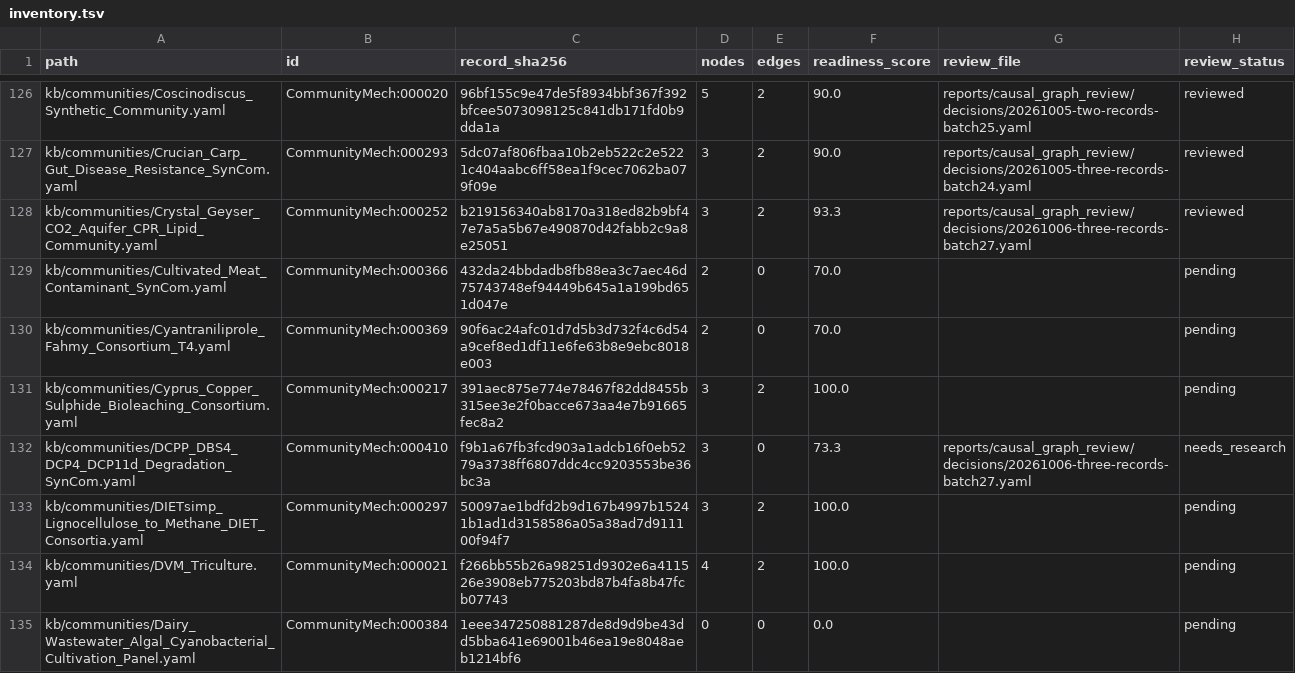
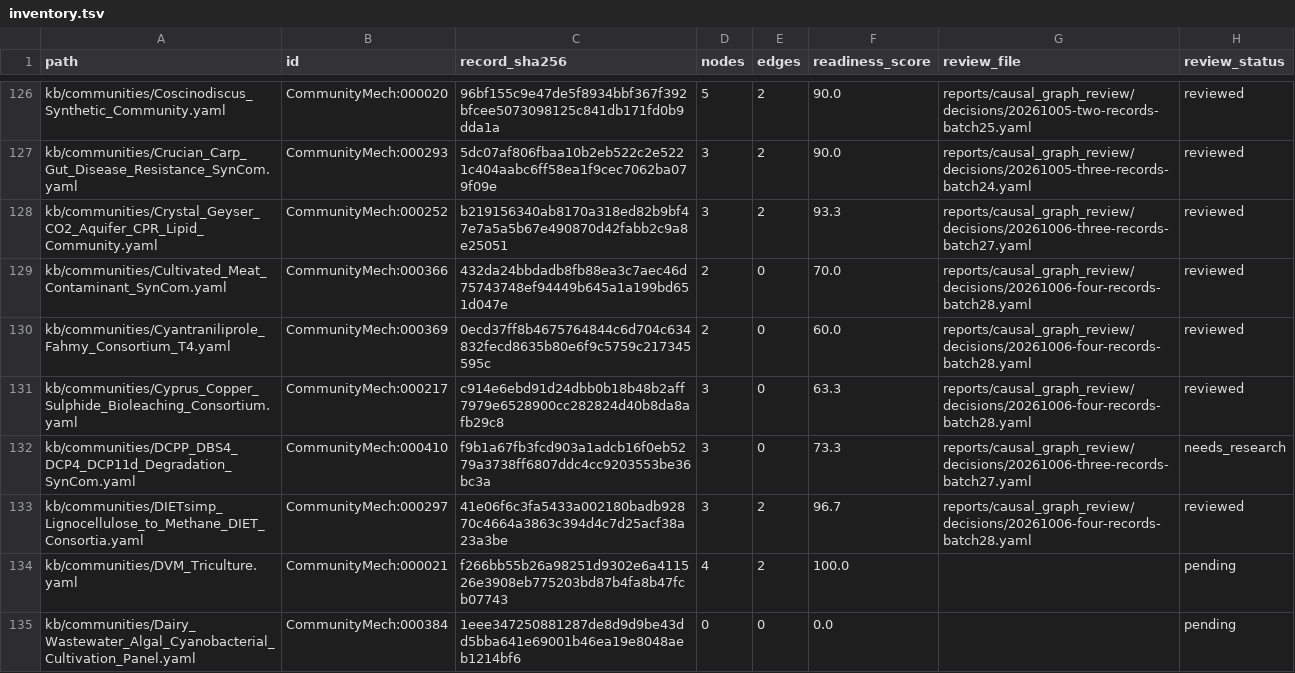
Before and after one commit to CultureBotAI/CommunityMech, a TSV file: reports/causal_graph_review/inventory.tsv, drawn as a sheet; only a part is shown, gaps mark what is left out.

```diff
--- a/reports/causal_graph_review/inventory.tsv
+++ b/reports/causal_graph_review/inventory.tsv
@@ -128,7 +128,7 @@ kb/communities/Crucian_Carp_Gut_Disease_Resistance_SynCom.yaml	CommunityMech:000
 kb/communities/Crystal_Geyser_CO2_Aquifer_CPR_Lipid_Community.yaml	CommunityMech:000252	b219156340ab8170a318ed82b9bf47e7a5a5b67e490870d42fabb2c9a8e25051	3	2	93.3	reports/causal_graph_review/decisions/20261006-three-records-batch27.yaml	reviewed
-kb/communities/Cultivated_Meat_Contaminant_SynCom.yaml	CommunityMech:000366	432da24bbdadb8fb88ea3c7aec46d75743748ef94449b645a1a199bd651d047e	2	0	70.0		pending
-kb/communities/Cyantraniliprole_Fahmy_Consortium_T4.yaml	CommunityMech:000369	90f6ac24afc01d7d5b3d732f4c6d54a9cef8ed1df11e6fe63b8e9ebc8018e003	2	0	70.0		pending
-kb/communities/Cyprus_Copper_Sulphide_Bioleaching_Consortium.yaml	CommunityMech:000217	391aec875e774e78467f82dd8455b315ee3e2f0bacce673aa4e7b91665fec8a2	3	2	100.0		pending
+kb/communities/Cultivated_Meat_Contaminant_SynCom.yaml	CommunityMech:000366	432da24bbdadb8fb88ea3c7aec46d75743748ef94449b645a1a199bd651d047e	2	0	70.0	reports/causal_graph_review/decisions/20261006-four-records-batch28.yaml	reviewed
+kb/communities/Cyantraniliprole_Fahmy_Consortium_T4.yaml	CommunityMech:000369	0ecd37ff8b4675764844c6d704c634832fecd8635b80e6f9c5759c217345595c	2	0	60.0	reports/causal_graph_review/decisions/20261006-four-records-batch28.yaml	reviewed
+kb/communities/Cyprus_Copper_Sulphide_Bioleaching_Consortium.yaml	CommunityMech:000217	c914e6ebd91d24dbb0b18b48b2aff7979e6528900cc282824d40b8da8afb29c8	3	0	63.3	reports/causal_graph_review/decisions/20261006-four-records-batch28.yaml	reviewed
 kb/communities/DCPP_DBS4_DCP4_DCP11d_Degradation_SynCom.yaml	CommunityMech:000410	f9b1a67fb3fcd903a1adcb16f0eb5279a3738ff6807ddc4cc9203553be36bc3a	3	0	73.3	reports/causal_graph_review/decisions/20261006-three-records-batch27.yaml	needs_research
-kb/communities/DIETsimp_Lignocellulose_to_Methane_DIET_Consortia.yaml	CommunityMech:000297	50097ae1bdfd2b9d167b4997b15241b1ad1d3158586a05a38ad7d911100f94f7	3	2	100.0		pending
+kb/communities/DIETsimp_Lignocellulose_to_Methane_DIET_Consortia.yaml	CommunityMech:000297	41e06f6c3fa5433a002180badb92870c4664a3863c394d4c7d25acf38a23a3be	3	2	96.7	reports/causal_graph_review/decisions/20261006-four-records-batch28.yaml	reviewed
 kb/communities/DVM_Triculture.yaml	CommunityMech:000021	f266bb55b26a98251d9302e6a411526e3908eb775203bd87b4fa8b47fcb07743	4	2	100.0		pending
```
Also changed, not shown: 15 other files.
